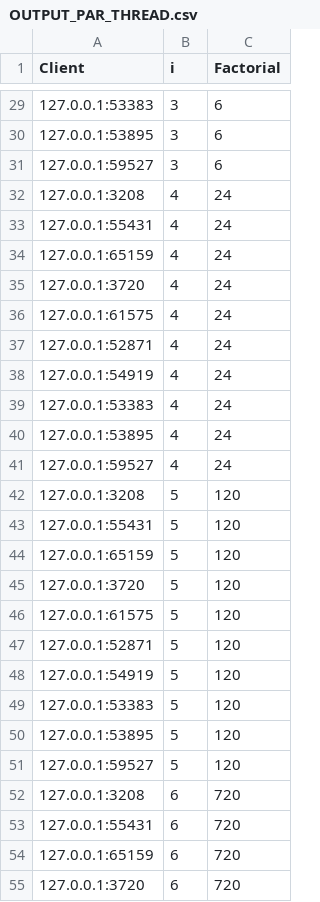
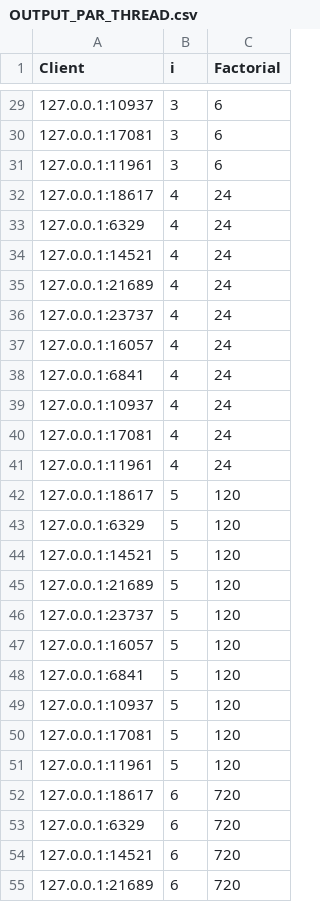
Before and after one commit to madhava20217/Client-Server-programs-using-Fork-PFork-and-others, a CSV file: OUTPUT_PAR_THREAD.csv, drawn as a sheet; only a part is shown, gaps mark what is left out; the diff covers the shown part only.

```diff
--- a/OUTPUT_PAR_THREAD.csv
+++ b/OUTPUT_PAR_THREAD.csv
@@ -29,27 +29,27 @@ Client,i,Factorial
-127.0.0.1:53383,3,6
-127.0.0.1:53895,3,6
-127.0.0.1:59527,3,6
-127.0.0.1:3208,4,24
-127.0.0.1:55431,4,24
-127.0.0.1:65159,4,24
-127.0.0.1:3720,4,24
-127.0.0.1:61575,4,24
-127.0.0.1:52871,4,24
-127.0.0.1:54919,4,24
-127.0.0.1:53383,4,24
-127.0.0.1:53895,4,24
-127.0.0.1:59527,4,24
-127.0.0.1:3208,5,120
-127.0.0.1:55431,5,120
-127.0.0.1:65159,5,120
-127.0.0.1:3720,5,120
-127.0.0.1:61575,5,120
-127.0.0.1:52871,5,120
-127.0.0.1:54919,5,120
-127.0.0.1:53383,5,120
-127.0.0.1:53895,5,120
-127.0.0.1:59527,5,120
-127.0.0.1:3208,6,720
-127.0.0.1:55431,6,720
-127.0.0.1:65159,6,720
-127.0.0.1:3720,6,720
+127.0.0.1:10937,3,6
+127.0.0.1:17081,3,6
+127.0.0.1:11961,3,6
+127.0.0.1:18617,4,24
+127.0.0.1:6329,4,24
+127.0.0.1:14521,4,24
+127.0.0.1:21689,4,24
+127.0.0.1:23737,4,24
+127.0.0.1:16057,4,24
+127.0.0.1:6841,4,24
+127.0.0.1:10937,4,24
+127.0.0.1:17081,4,24
+127.0.0.1:11961,4,24
+127.0.0.1:18617,5,120
+127.0.0.1:6329,5,120
+127.0.0.1:14521,5,120
+127.0.0.1:21689,5,120
+127.0.0.1:23737,5,120
+127.0.0.1:16057,5,120
+127.0.0.1:6841,5,120
+127.0.0.1:10937,5,120
+127.0.0.1:17081,5,120
+127.0.0.1:11961,5,120
+127.0.0.1:18617,6,720
+127.0.0.1:6329,6,720
+127.0.0.1:14521,6,720
+127.0.0.1:21689,6,720
```
Also changed, not shown: 173 edited cells elsewhere in this file, 3 other files.
